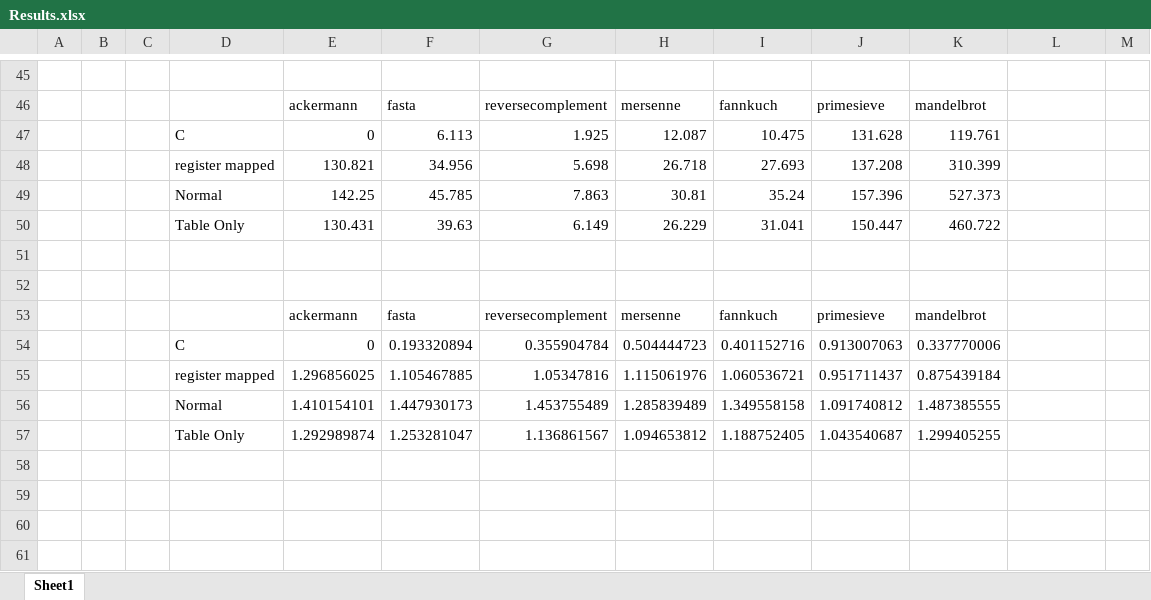
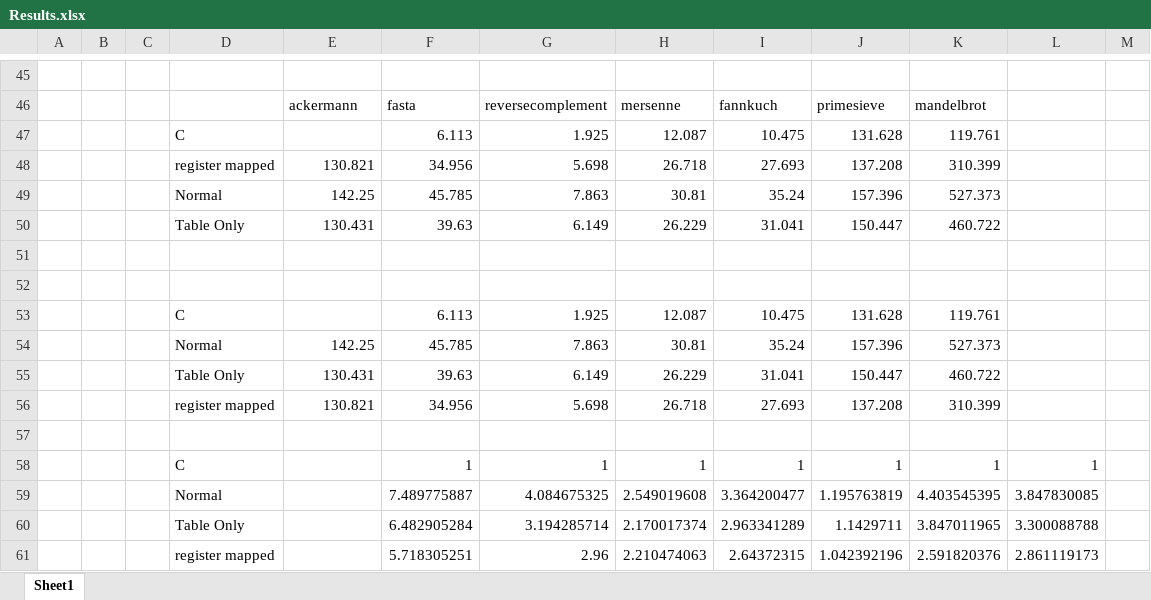
Before and after one commit to mattsains/treatise, an Excel workbook: Virtual Machines/Results.xlsx, sheet Sheet1, drawn as a sheet; only a part is shown, gaps mark what is left out; values as stored, in another font and other column widths than the file's, no borders; charts and pictures not drawn; removed rows and columns are numbered as before the commit, all else as after; the diff names each change by its address in the sheet, - before the commit and + after, or states it on an @@ line.

Commit message:
Messed around with the spreadsheets

```diff
--- a/Virtual Machines/Results.xlsx (sheet Sheet1)
+++ b/Virtual Machines/Results.xlsx (sheet Sheet1)
-E47: 0
+E47: (empty)
-row 53:  |  |  |  | ackermann | fasta | reversecomplement | mersenne | fannkuch | primesieve | mandelbrot
-row 54:  |  |  | C | 0 | 0.193320894 | 0.355904784 | 0.504444723 | 0.401152716 | 0.913007063 | 0.337770006
-row 55:  |  |  | register mapped | 1.296856025 | 1.105467885 | 1.05347816 | 1.115061976 | 1.060536721 | 0.951711437 | 0.875439184
-row 56:  |  |  | Normal | 1.410154101 | 1.447930173 | 1.453755489 | 1.285839489 | 1.349558158 | 1.091740812 | 1.487385555
+row 53:  |  |  | C |  | 6.113 | 1.925 | 12.087 | 10.475 | 131.628 | 119.761
+row 54:  |  |  | Normal | 142.25 | 45.785 | 7.863 | 30.81 | 35.24 | 157.396 | 527.373
+row 55:  |  |  | Table Only | 130.431 | 39.63 | 6.149 | 26.229 | 31.041 | 150.447 | 460.722
+row 56:  |  |  | register mapped | 130.821 | 34.956 | 5.698 | 26.718 | 27.693 | 137.208 | 310.399
-row 57:  |  |  | Table Only | 1.292989874 | 1.253281047 | 1.136861567 | 1.094653812 | 1.188752405 | 1.043540687 | 1.299405255
+row 57: (empty)
+row 58:  |  |  | C |  | 1 | 1 | 1 | 1 | 1 | 1 | 1
+row 59:  |  |  | Normal |  | 7.489775887 | 4.084675325 | 2.549019608 | 3.364200477 | 1.195763819 | 4.403545395 | 3.847830085
+row 60:  |  |  | Table Only |  | 6.482905284 | 3.194285714 | 2.170017374 | 2.963341289 | 1.1429711 | 3.847011965 | 3.300088788
+row 61:  |  |  | register mapped |  | 5.718305251 | 2.96 | 2.210474063 | 2.64372315 | 1.042392196 | 2.591820376 | 2.861119173
```
Also changed, not shown: charts or pictures, results/branchpredict.xlsx.
